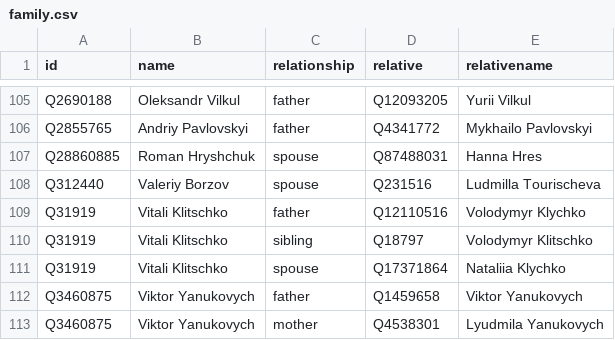
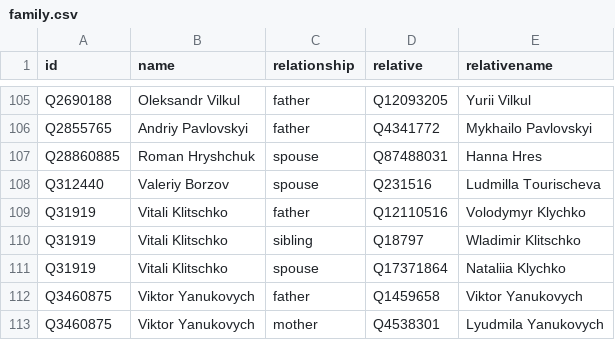
Before and after one commit to every-politician-scrapers/ukraine-cabinet, a CSV file: html/family.csv, drawn as a sheet; only a part is shown, gaps mark what is left out.

```diff
--- a/html/family.csv
+++ b/html/family.csv
@@ -109,3 +109,3 @@ Q312440,Valeriy Borzov,spouse,Q231516,Ludmilla Tourischeva
 Q31919,Vitali Klitschko,father,Q12110516,Volodymyr Klychko
-Q31919,Vitali Klitschko,sibling,Q18797,Volodymyr Klitschko
+Q31919,Vitali Klitschko,sibling,Q18797,Wladimir Klitschko
 Q31919,Vitali Klitschko,spouse,Q17371864,Nataliia Klychko
```
Also changed, not shown: html/legislators.csv.
